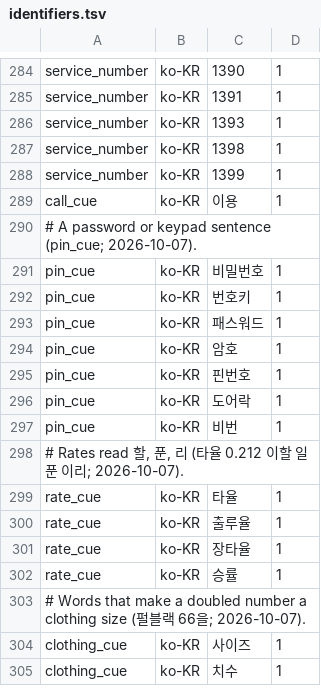
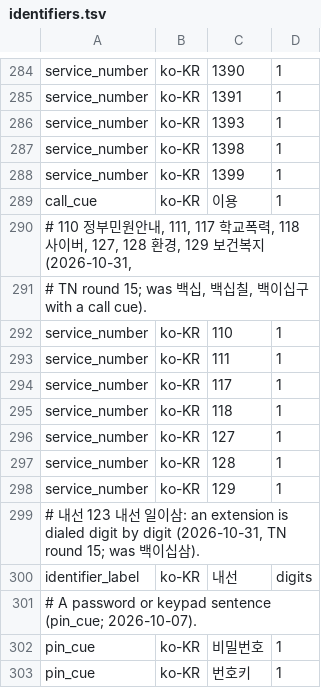
Before and after one commit to hunydev/tts-text-frontend, a TSV file: resources/languages/ko-KR/rules/identifiers.tsv, drawn as a sheet; only a part is shown, gaps mark what is left out; the shorter side is filled out with more unchanged rows; the diff names each change by its address in the sheet, - before the commit and + after, or states it on an @@ line.

```diff
--- a/resources/languages/ko-KR/rules/identifiers.tsv
+++ b/resources/languages/ko-KR/rules/identifiers.tsv
+row 290: # 110 정부민원안내, 111, 117 학교폭력, 118 사이버, 127, 128 환경, 129 보건복지 (2026-10-31,
+row 291: # TN round 15; was 백십, 백십칠, 백이십구 with a call cue).
+row 292: service_number | ko-KR | 110 | 1
+row 293: service_number | ko-KR | 111 | 1
+row 294: service_number | ko-KR | 117 | 1
+row 295: service_number | ko-KR | 118 | 1
+row 296: service_number | ko-KR | 127 | 1
+row 297: service_number | ko-KR | 128 | 1
+row 298: service_number | ko-KR | 129 | 1
+row 299: # 내선 123 내선 일이삼: an extension is dialed digit by digit (2026-10-31, TN round 15; was 백이십삼).
+row 300: identifier_label | ko-KR | 내선 | digits
```
Also changed, not shown: resources/languages/en-US/rules/numeric.tsv, resources/languages/ko-KR/rules/speech.tsv, 6 other files.
